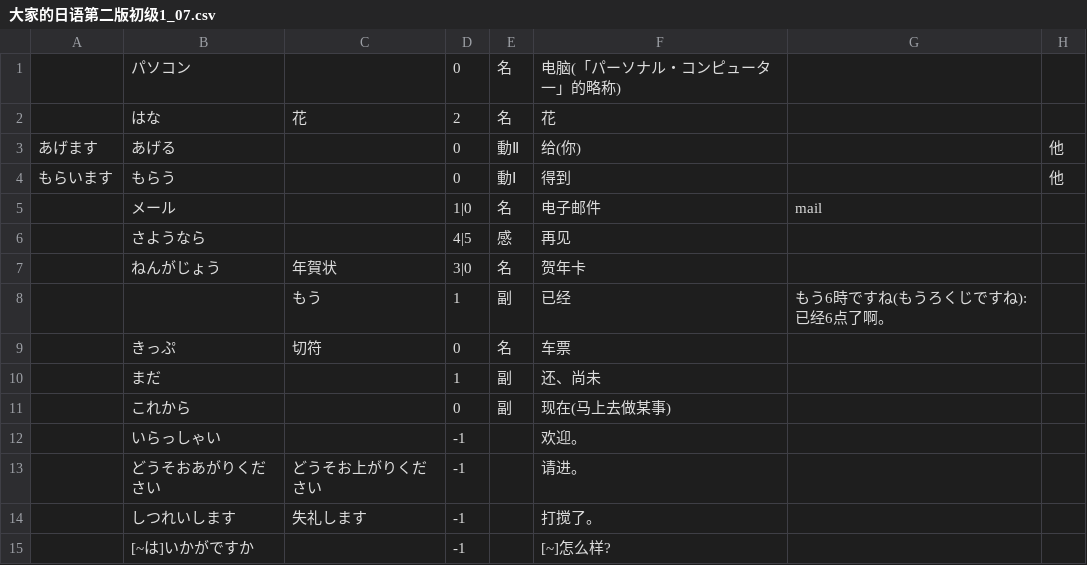
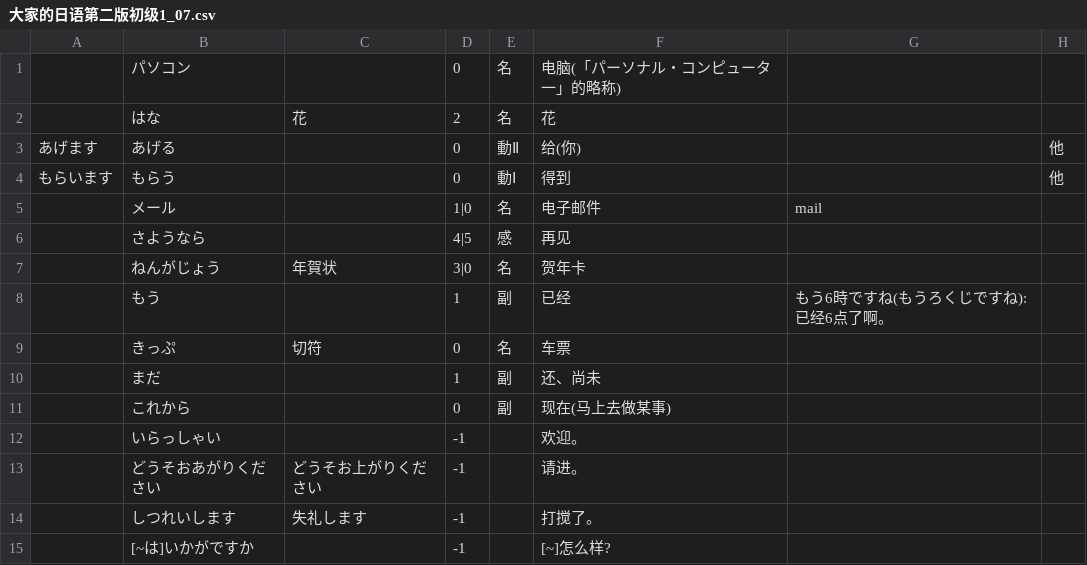
Before and after one commit to lyyzwjj/dict_jp, a CSV file: model/resources/大家的日语第二版初级1_07.csv, drawn as a sheet; only a part is shown.

```diff
--- a/model/resources/大家的日语第二版初级1_07.csv
+++ b/model/resources/大家的日语第二版初级1_07.csv
@@ -7,3 +7,3 @@
 ,ねんがじょう,年賀状,3|0,名,贺年卡,,,,
-,,もう,1,副,已经,もう6時ですね(もうろくじですね):已经6点了啊。,,,
+,もう,,1,副,已经,もう6時ですね(もうろくじですね):已经6点了啊。,,,
 ,きっぷ,切符,0,名,车票,,,,
```
Also changed, not shown: model/resources/大家的日语第二版初级1_01.csv, model/resources/大家的日语第二版初级1_02.csv, 12 other files.
